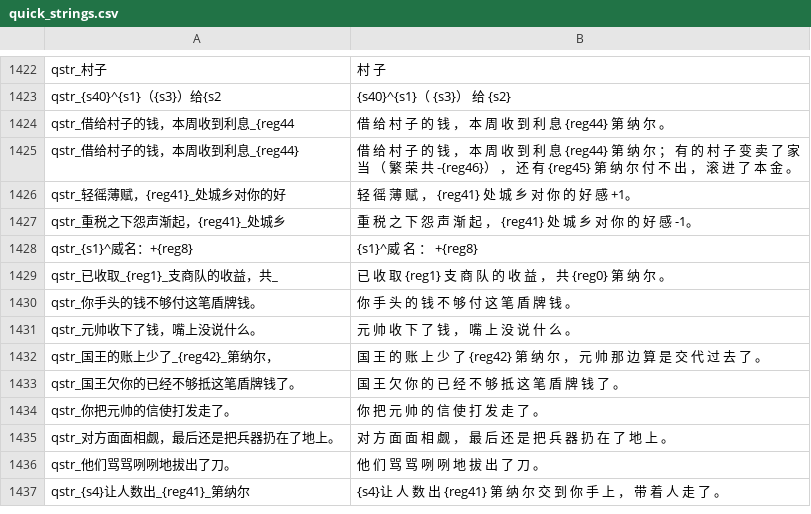
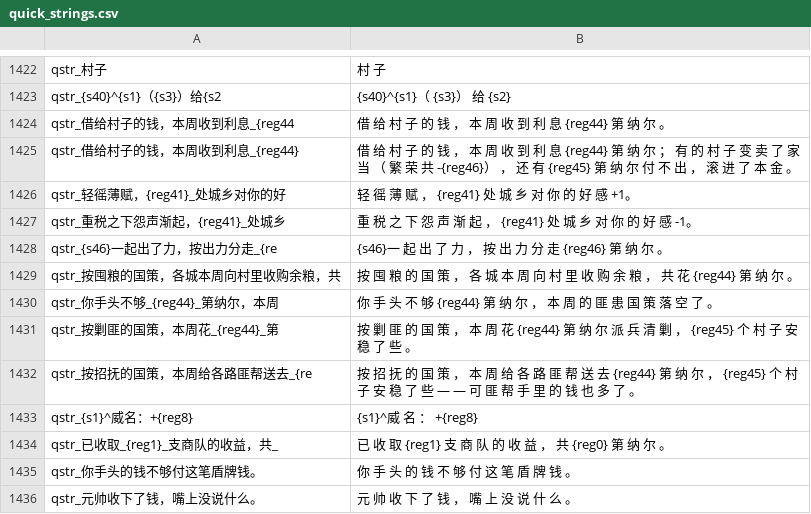
Before and after one commit to Augdgasjkh354-lang/ok, a CSV file: localization/cn_s/quick_strings.csv, drawn as a sheet; only a part is shown, gaps mark what is left out; the shorter side is filled out with more unchanged rows; the diff covers the shown part only; the diff names each change by its address in the sheet, - before the commit and + after, or states it on an @@ line.

```diff
--- a/localization/cn_s/quick_strings.csv
+++ b/localization/cn_s/quick_strings.csv
+row 1428: qstr_{s46}一起出了力，按出力分走_{re | {s46}一 起 出 了 力 ， 按 出 力 分 走 {reg46} 第 纳 尔 。
+row 1429: qstr_按囤粮的国策，各城本周向村里收购余粮，共 | 按 囤 粮 的 国 策 ， 各 城 本 周 向 村 里 收 购 余 粮 ， 共 花 {reg44} 第 纳 尔 。
+row 1430: qstr_你手头不够_{reg44}_第纳尔，本周 | 你 手 头 不 够 {reg44} 第 纳 尔 ， 本 周 的 匪 患 国 策 落 空 了 。
+row 1431: qstr_按剿匪的国策，本周花_{reg44}_第 | 按 剿 匪 的 国 策 ， 本 周 花 {reg44} 第 纳 尔 派 兵 清 剿 ， {reg45} 个 村 子 安 稳 了 些 。
+row 1432: qstr_按招抚的国策，本周给各路匪帮送去_{re | 按 招 抚 的 国 策 ， 本 周 给 各 路 匪 帮 送 去 {reg44} 第 纳 尔 ， {reg45} 个 村 子 安 稳 了 些 — — 可 匪 帮 手 里 的 钱 也 多 了 。
```
Also changed, not shown: 27 added rows elsewhere in this file, localization/cn_s/game_menus.csv, localization/cns/game_menus.csv, 25 other files.
